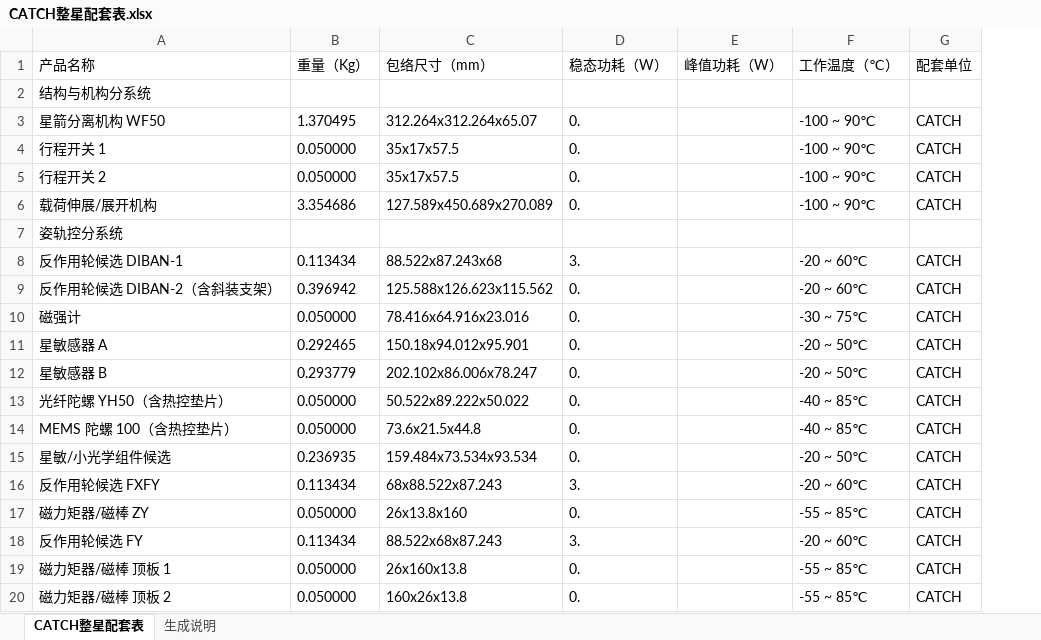
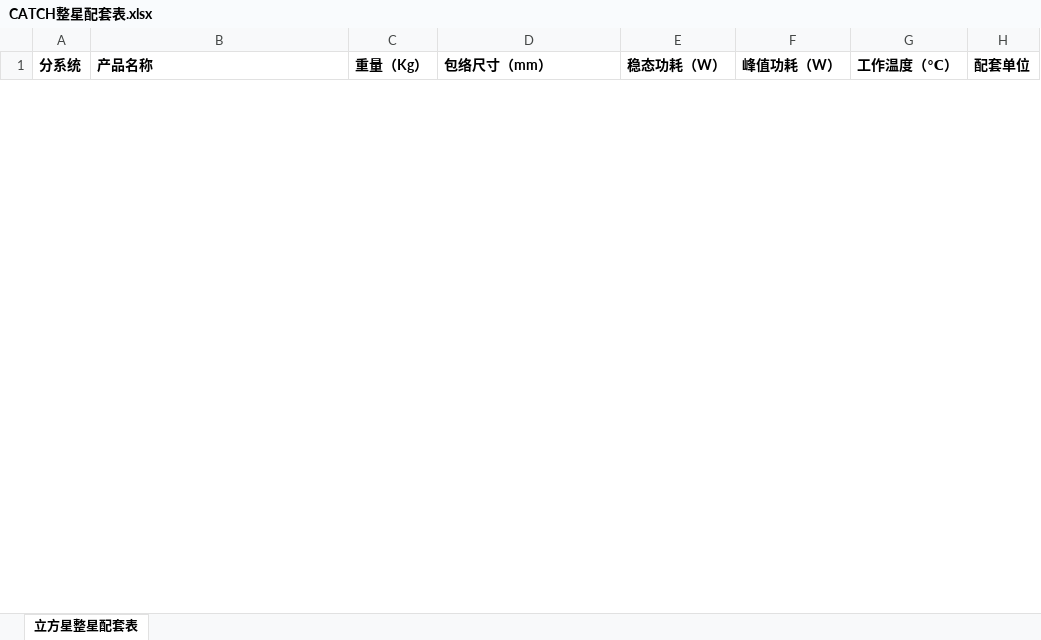
Before and after one commit to Bokai502/agent_web, an Excel workbook: data/input_data/thermal/00_inputs/CATCH整星配套表.xlsx, sheet 立方星整星配套表, drawn as a sheet; only a part is shown; values as stored, in another font and other column widths than the file's, no borders; removed rows and columns are numbered as before the commit, all else as after; the diff covers the shown part only; the diff names each change by its address in the sheet, - before the commit and + after, or states it on an @@ line.

```diff
--- a/data/input_data/thermal/00_inputs/CATCH整星配套表.xlsx (sheet 立方星整星配套表)
+++ b/data/input_data/thermal/00_inputs/CATCH整星配套表.xlsx (sheet 立方星整星配套表)
-sheet tab: CATCH整星配套表
+sheet tab: 立方星整星配套表
-sheet tab: 生成说明
+column A (分系统), empty
-B1:H1 bold: off
+B1:H1 bold: on
-row 2: 结构与机构分系统
-row 3: 星箭分离机构 WF50 | 1.370495 | 312.264x312.264x65.07 | 0. |  | -100 ~ 90℃ | CATCH
-row 4: 行程开关 1 | 0.050000 | 35x17x57.5 | 0. |  | -100 ~ 90℃ | CATCH
-row 5: 行程开关 2 | 0.050000 | 35x17x57.5 | 0. |  | -100 ~ 90℃ | CATCH
-row 6: 载荷伸展/展开机构 | 3.354686 | 127.589x450.689x270.089 | 0. |  | -100 ~ 90℃ | CATCH
-row 7: 姿轨控分系统
-row 8: 反作用轮候选 DIBAN-1 | 0.113434 | 88.522x87.243x68 | 3. |  | -20 ~ 60℃ | CATCH
-row 9: 反作用轮候选 DIBAN-2（含斜装支架） | 0.396942 | 125.588x126.623x115.562 | 0. |  | -20 ~ 60℃ | CATCH
-row 10: 磁强计 | 0.050000 | 78.416x64.916x23.016 | 0. |  | -30 ~ 75℃ | CATCH
-row 11: 星敏感器 A | 0.292465 | 150.18x94.012x95.901 | 0. |  | -20 ~ 50℃ | CATCH
-row 12: 星敏感器 B | 0.293779 | 202.102x86.006x78.247 | 0. |  | -20 ~ 50℃ | CATCH
-row 13: 光纤陀螺 YH50（含热控垫片） | 0.050000 | 50.522x89.222x50.022 | 0. |  | -40 ~ 85℃ | CATCH
-row 14: MEMS 陀螺 100（含热控垫片） | 0.050000 | 73.6x21.5x44.8 | 0. |  | -40 ~ 85℃ | CATCH
-row 15: 星敏/小光学组件候选 | 0.236935 | 159.484x73.534x93.534 | 0. |  | -20 ~ 50℃ | CATCH
-row 16: 反作用轮候选 FXFY | 0.113434 | 68x88.522x87.243 | 3. |  | -20 ~ 60℃ | CATCH
-row 17: 磁力矩器/磁棒 ZY | 0.050000 | 26x13.8x160 | 0. |  | -55 ~ 85℃ | CATCH
-row 18: 反作用轮候选 FY | 0.113434 | 88.522x68x87.243 | 3. |  | -20 ~ 60℃ | CATCH
-row 19: 磁力矩器/磁棒 顶板 1 | 0.050000 | 26x160x13.8 | 0. |  | -55 ~ 85℃ | CATCH
-row 20: 磁力矩器/磁棒 顶板 2 | 0.050000 | 160x26x13.8 | 0. |  | -55 ~ 85℃ | CATCH
```
Also changed, not shown: 49 added rows and 19 removed rows elsewhere in this sheet, data/input_data/thermal_catch/00_inputs/CATCH整星配套表.xlsx, 1 other file.
